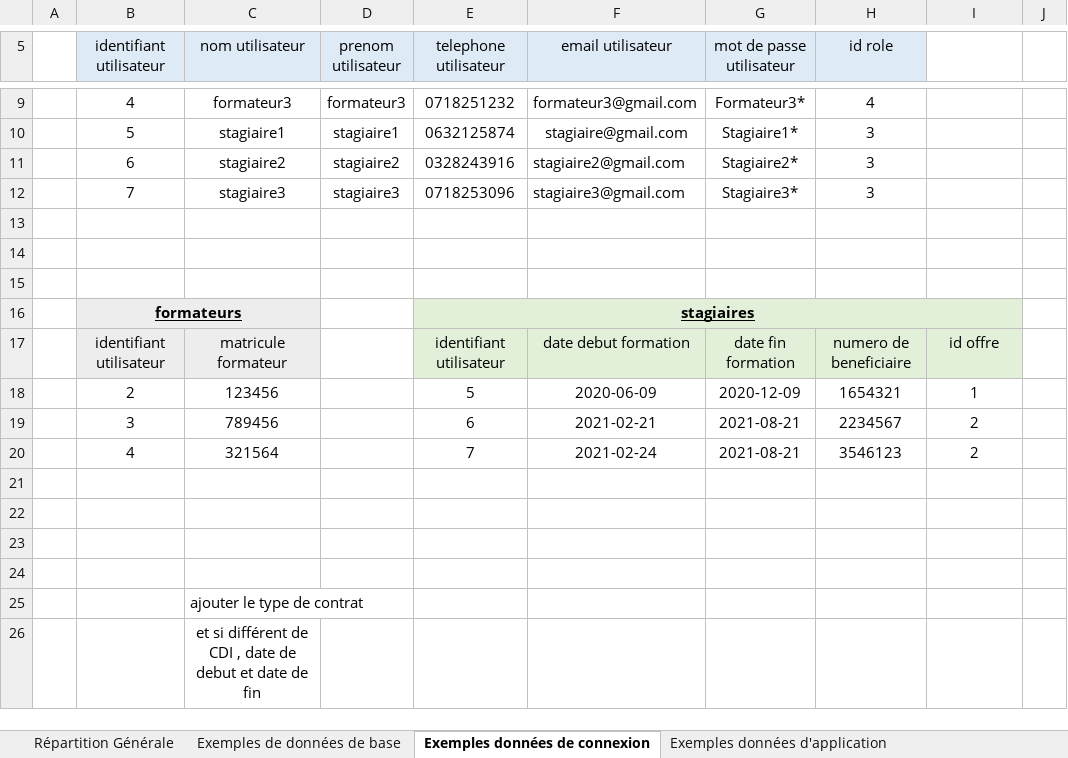
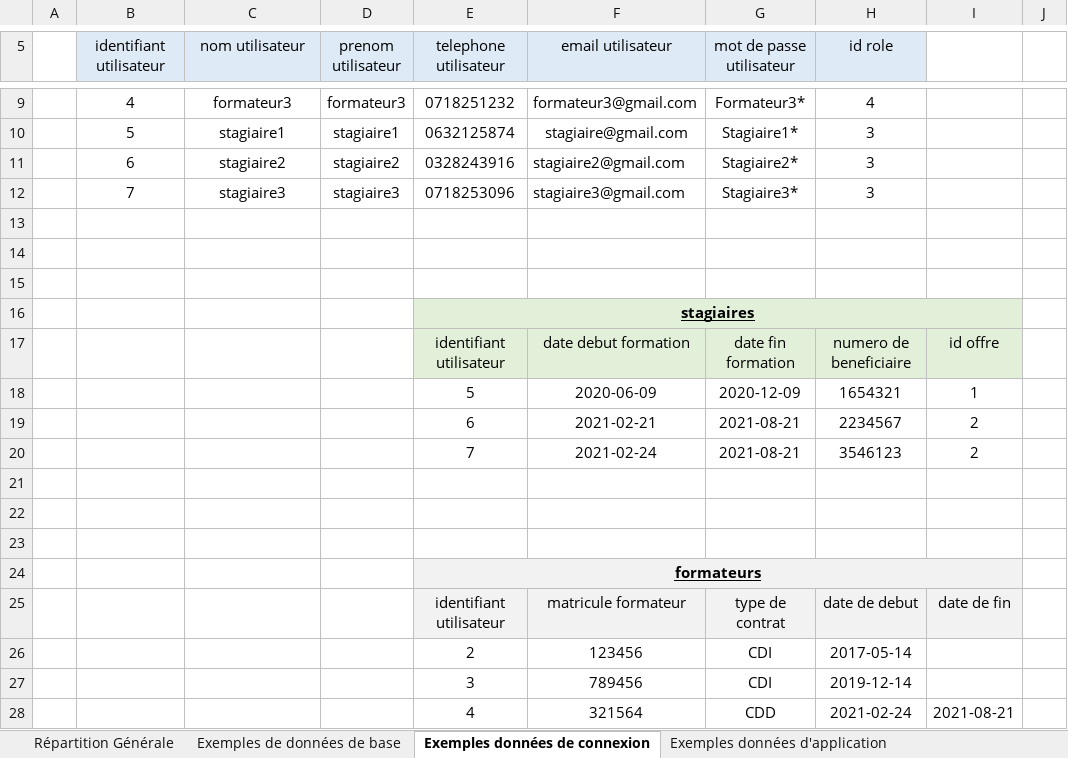
Before and after one commit to tancraft/Stage, an Excel workbook: DOCS/Repartitions des données.xlsx, sheet Exemples données de connexion, drawn as a sheet; only a part is shown, gaps mark what is left out; values as stored, in another font and other column widths than the file's, no borders; removed rows and columns are numbered as before the commit, all else as after; rows hold the shown columns only; the diff names each change by its address in the sheet, - before the commit and + after, or states it on an @@ line.

```diff
--- a/DOCS/Repartitions des données.xlsx (sheet Exemples données de connexion)
+++ b/DOCS/Repartitions des données.xlsx (sheet Exemples données de connexion)
-B16 (identifiant utilisateur): formateurs
+B16 (identifiant utilisateur): (empty)
-B16:C17 fill: #EDEDED
+B16:C17 fill: none
-B16:C16 merged
-B17 (identifiant utilisateur): identifiant utilisateur
+B17 (identifiant utilisateur): (empty)
-C17 (nom utilisateur): matricule formateur
+C17 (nom utilisateur): (empty)
-B18 (identifiant utilisateur): 2
+B18 (identifiant utilisateur): (empty)
-C18 (nom utilisateur): 123456
+C18 (nom utilisateur): (empty)
-B19 (identifiant utilisateur): 3
+B19 (identifiant utilisateur): (empty)
-C19 (nom utilisateur): 789456
+C19 (nom utilisateur): (empty)
-B20 (identifiant utilisateur): 4
+B20 (identifiant utilisateur): (empty)
-C20 (nom utilisateur): 321564
+C20 (nom utilisateur): (empty)
-E24 (telephone utilisateur): (empty)
+E24 (telephone utilisateur): formateurs
-E24:I24 fill: none
+E24:I24 fill: #F2F2F2
+E24:I24 merged
-row 25:  |  | ajouter le type de contrat
-row 26:  |  | et si différent de CDI , date de debut et date de fin
+row 25:  |  |  |  | identifiant utilisateur | matricule formateur | type de contrat | date de debut | date de fin
+row 26:  |  |  |  | 2 | 123456 | CDI | 2017-05-14
+row 27:  |  |  |  | 3 | 789456 | CDI | 2019-12-14
+row 28:  |  |  |  | 4 | 321564 | CDD | 2021-02-24 | 2021-08-21
```
Also changed, not shown: sheet Répartition Générale, DOCS/dictionnaire.xlsx, 4 other files.
